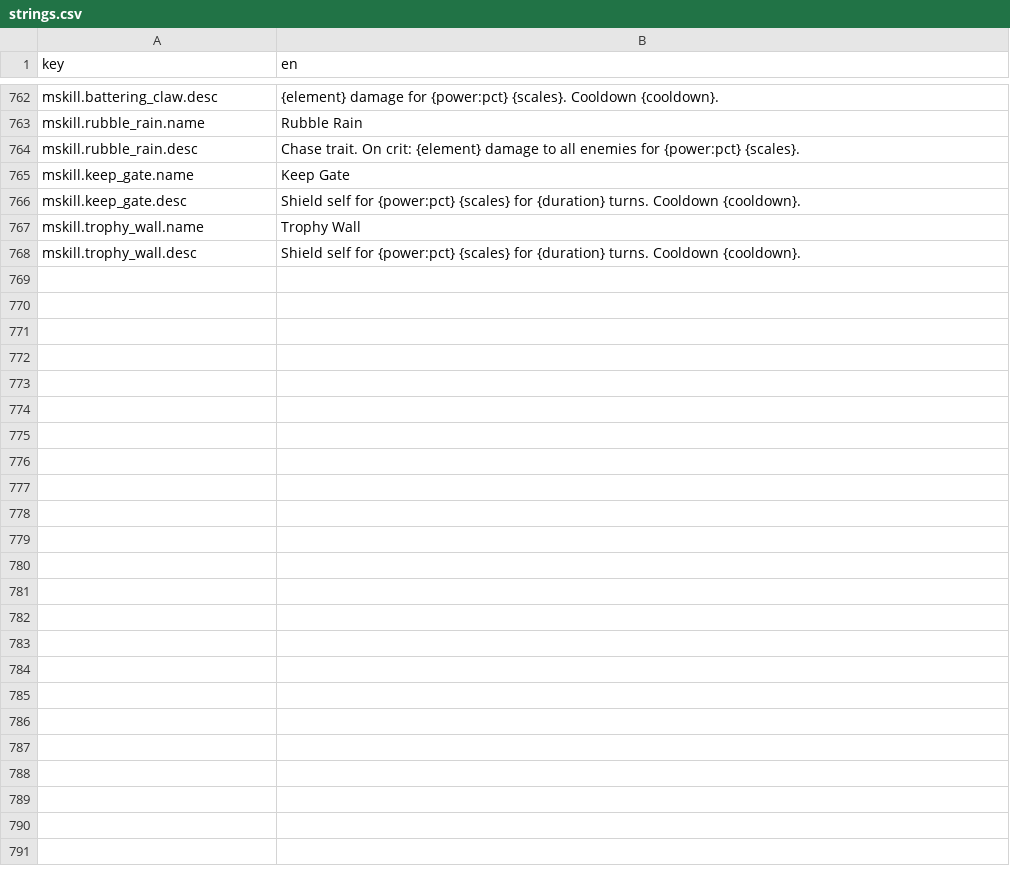
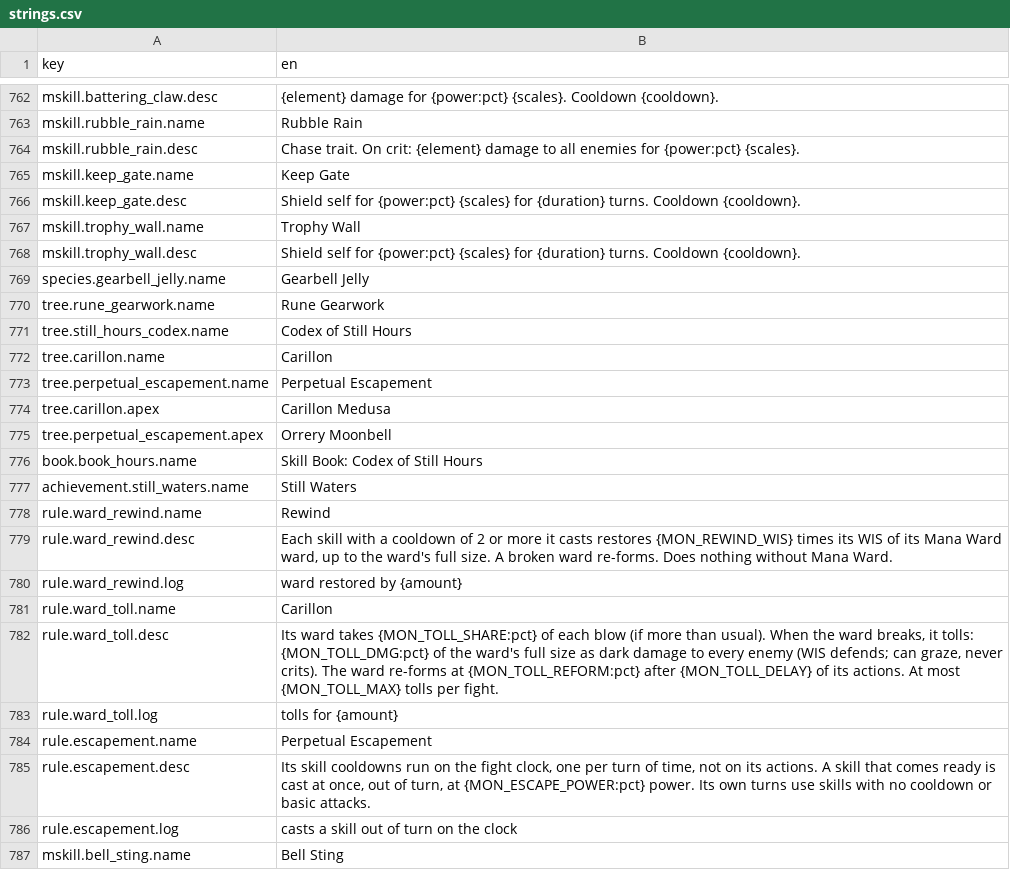
Before and after one commit to kjew2/MonStack, a CSV file: content_src/strings.csv, drawn as a sheet; only a part is shown, gaps mark what is left out; the diff covers the shown part only.

```diff
--- a/content_src/strings.csv
+++ b/content_src/strings.csv
@@ -768 +768,20 @@ mskill.trophy_wall.name,Trophy Wall
 mskill.trophy_wall.desc,Shield self for {power:pct} {scales} for {duration} turns. Cooldown {cooldown}.
+species.gearbell_jelly.name,Gearbell Jelly
+tree.rune_gearwork.name,Rune Gearwork
+tree.still_hours_codex.name,Codex of Still Hours
+tree.carillon.name,Carillon
+tree.perpetual_escapement.name,Perpetual Escapement
+tree.carillon.apex,Carillon Medusa
+tree.perpetual_escapement.apex,Orrery Moonbell
+book.book_hours.name,Skill Book: Codex of Still Hours
+achievement.still_waters.name,Still Waters
+rule.ward_rewind.name,Rewind
+rule.ward_rewind.desc,"Each skill with a cooldown of 2 or more it casts restores {MON_REWIND_WIS} times its WIS of its Mana Ward ward, up to the ward's full size. A broken ward re-forms. Does nothing without Mana Ward."
+rule.ward_rewind.log,ward restored by {amount}
+rule.ward_toll.name,Carillon
+rule.ward_toll.desc,"Its ward takes {MON_TOLL_SHARE:pct} of each blow (if more than usual). When the ward breaks, it tolls: {MON_TOLL_DMG:pct} of the ward's full size as dark damage to every enemy (WIS defends; can graze, never crits). The ward re-forms at {MON_TOLL_REFORM:pct} after {MON_TOLL_DELAY} of its actions. At most {MON_TOLL_MAX} tolls per fight."
+rule.ward_toll.log,tolls for {amount}
+rule.escapement.name,Perpetual Escapement
+rule.escapement.desc,"Its skill cooldowns run on the fight clock, one per turn of time, not on its actions. A skill that comes ready is cast at once, out of turn, at {MON_ESCAPE_POWER:pct} power. Its own turns use skills with no cooldown or basic attacks."
+rule.escapement.log,casts a skill out of turn on the clock
+mskill.bell_sting.name,Bell Sting
```
Also changed, not shown: 9 added rows elsewhere in this file, content_src/chase_conditions.csv, content_src/constants.csv, 47 other files.
